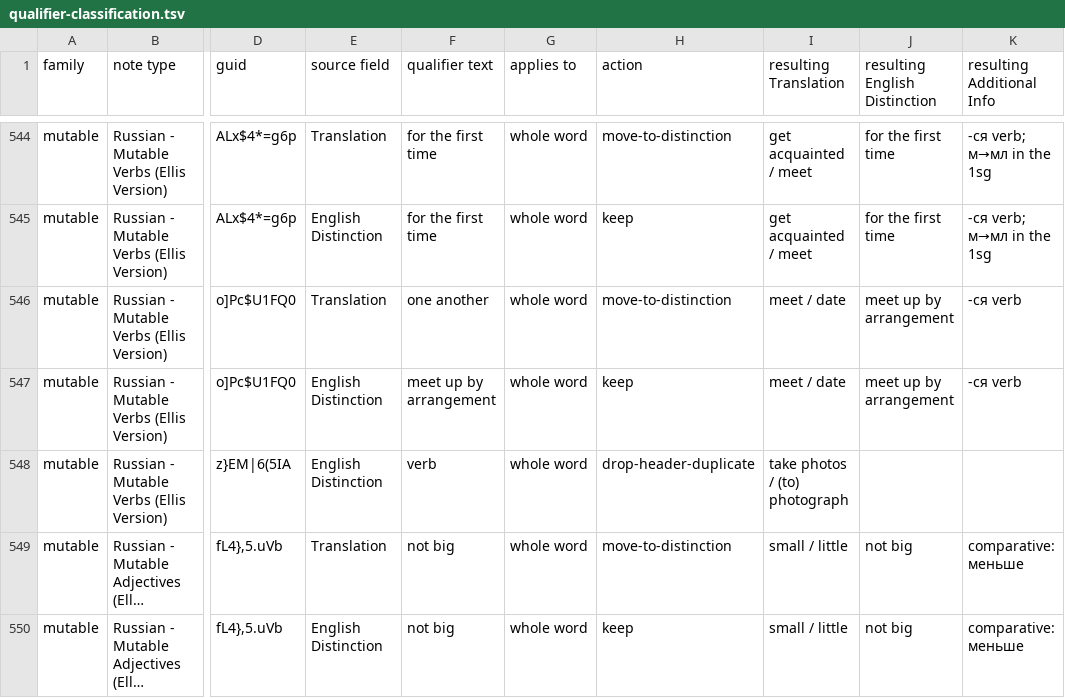
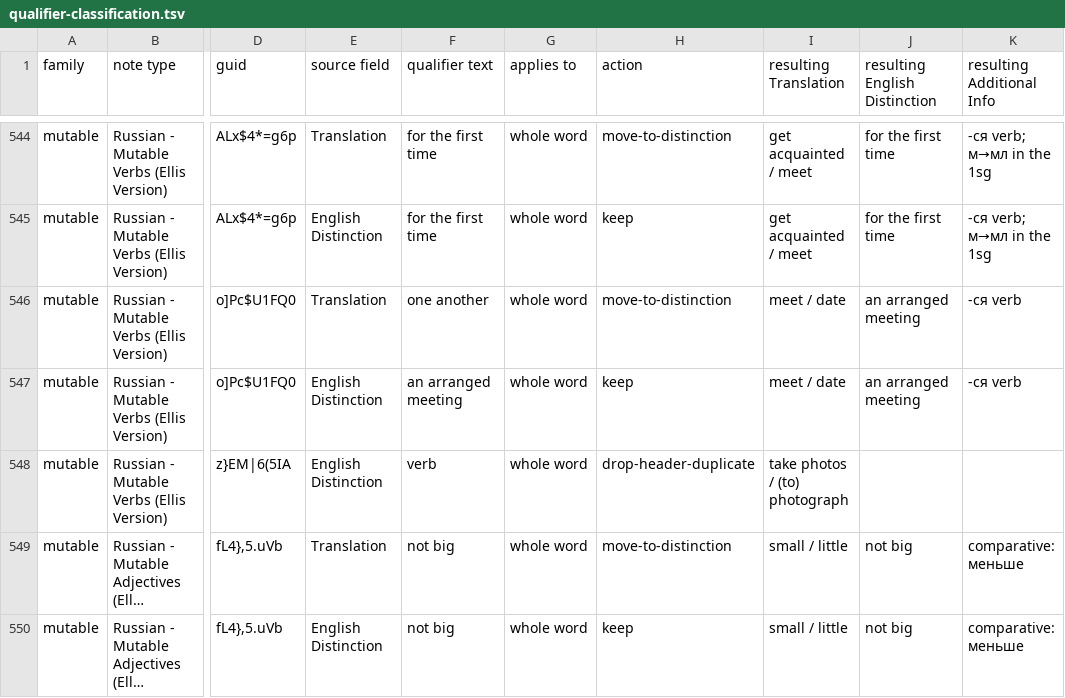
Before and after one commit to icarus612/daedalus-mono, a TSV file: libs/python/anki-tools/anki_tools/data/russian-vocabulary/qualifier-classification.tsv, drawn as a sheet; only a part is shown, gaps mark what is left out; long unchanged cells end in …; the diff names each change by its address in the sheet, - before the commit and + after, or states it on an @@ line.

Commit message:
fix(anki-tools): встречаться cue is "an arranged meeting"

```diff
--- a/libs/python/anki-tools/anki_tools/data/russian-vocabulary/qualifier-classification.tsv
+++ b/libs/python/anki-tools/anki_tools/data/russian-vocabulary/qualifier-classification.tsv
-J546:J547 (resulting English Distinction): meet up by arrangement
+J546:J547 (resulting English Distinction): an arranged meeting
-F547 (qualifier text): meet up by arrangement
+F547 (qualifier text): an arranged meeting
```
Also changed, not shown: libs/python/anki-tools/anki_tools/data/russian-vocabulary/similarity-groups.tsv, 1 other file.
